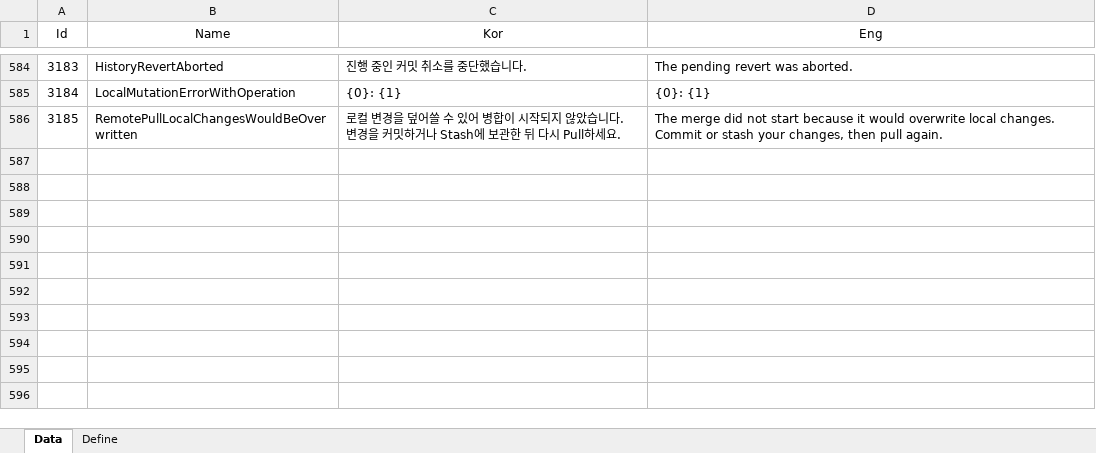
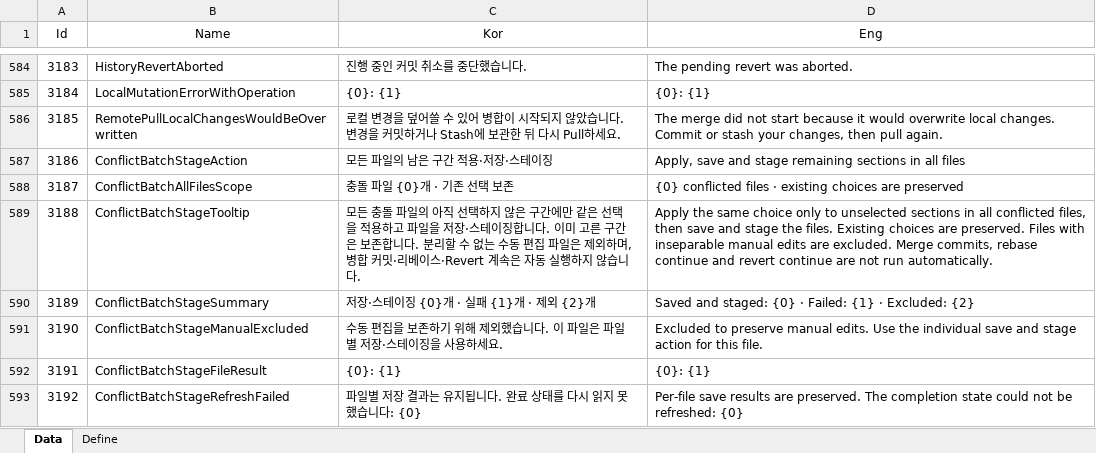
Before and after one commit to EomTaeWook/Bough, an Excel workbook: Excel/String.xlsx, sheet Data, drawn as a sheet; only a part is shown, gaps mark what is left out; values as stored, in another font and other column widths than the file's, no borders; the diff names each change by its address in the sheet, - before the commit and + after, or states it on an @@ line.

Commit message:
충돌 전체 파일 일괄 적용과 저장 스테이징 연결

```diff
--- a/Excel/String.xlsx (sheet Data)
+++ b/Excel/String.xlsx (sheet Data)
+row 587: 3186 | ConflictBatchStageAction | 모든 파일의 남은 구간 적용·저장·스테이징 | Apply, save and stage remaining sections in all files
+row 588: 3187 | ConflictBatchAllFilesScope | 충돌 파일 {0}개 · 기존 선택 보존 | {0} conflicted files · existing choices are preserved
+row 589: 3188 | ConflictBatchStageTooltip | 모든 충돌 파일의 아직 선택하지 않은 구간에만 같은 선택을 적용하고 파일을 저장·스테이징합니다. 이미 고른 구간은 보존합니다. 분리할 수 없는 수동 편집 파일은 제외하며, 병합 커밋·리베이스·Revert 계속은 자동 실행하지 않습니다. | Apply the same choice only to unselected sections in all conflicted files, then save and stage the files. Existing choices are preserved. Files with inseparable manual edits are excluded. Merge commits, rebase continue and revert continue are not run automatically.
+row 590: 3189 | ConflictBatchStageSummary | 저장·스테이징 {0}개 · 실패 {1}개 · 제외 {2}개 | Saved and staged: {0} · Failed: {1} · Excluded: {2}
+row 591: 3190 | ConflictBatchStageManualExcluded | 수동 편집을 보존하기 위해 제외했습니다. 이 파일은 파일별 저장·스테이징을 사용하세요. | Excluded to preserve manual edits. Use the individual save and stage action for this file.
+row 592: 3191 | ConflictBatchStageFileResult | {0}: {1} | {0}: {1}
+row 593: 3192 | ConflictBatchStageRefreshFailed | 파일별 저장 결과는 유지됩니다. 완료 상태를 다시 읽지 못했습니다: {0} | Per-file save results are preserved. The completion state could not be refreshed: {0}
```
Also changed, not shown: 15 other files.
